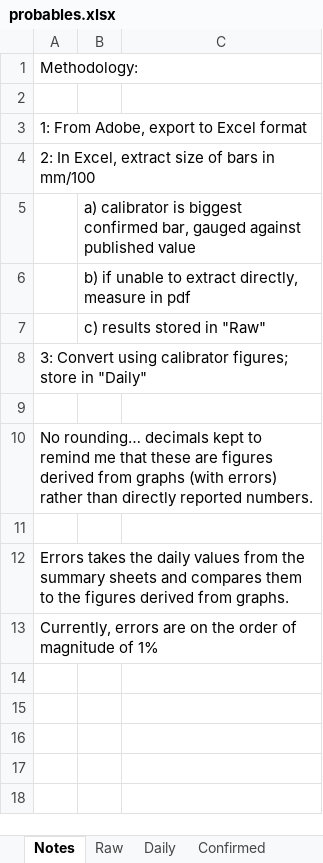
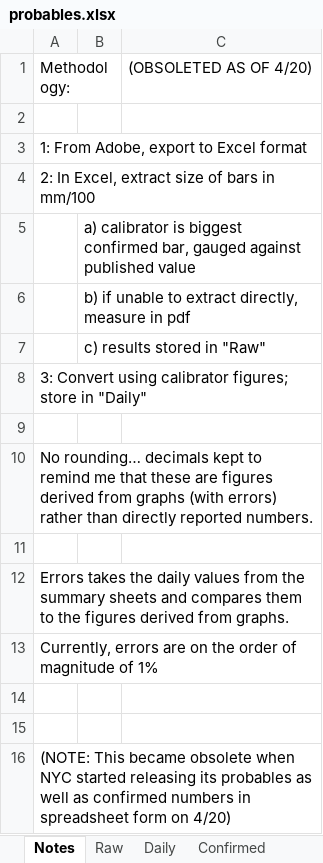
Before and after one commit to cgseife/nyccovid, an Excel workbook: excelsheets/probables.xlsx, sheet Notes, drawn as a sheet; values as stored, in another font and other column widths than the file's, no borders; the diff names each change by its address in the sheet, - before the commit and + after, or states it on an @@ line.

Commit message:
Update; added ability to parse probables files.

```diff
--- a/excelsheets/probables.xlsx (sheet Notes)
+++ b/excelsheets/probables.xlsx (sheet Notes)
-C1: (empty)
+C1: (OBSOLETED AS OF 4/20)
+row 14: (empty)
+row 15: (empty)
+row 16: (NOTE: This became obsolete when NYC started releasing its probables as well as confirmed numbers in spreadsheet form on 4/20)
```
Also changed, not shown: sheet Errors, sheet Plotter, sheet Confirmed, sheet Daily, sheet Sum, charts or pictures, 12 other files.
